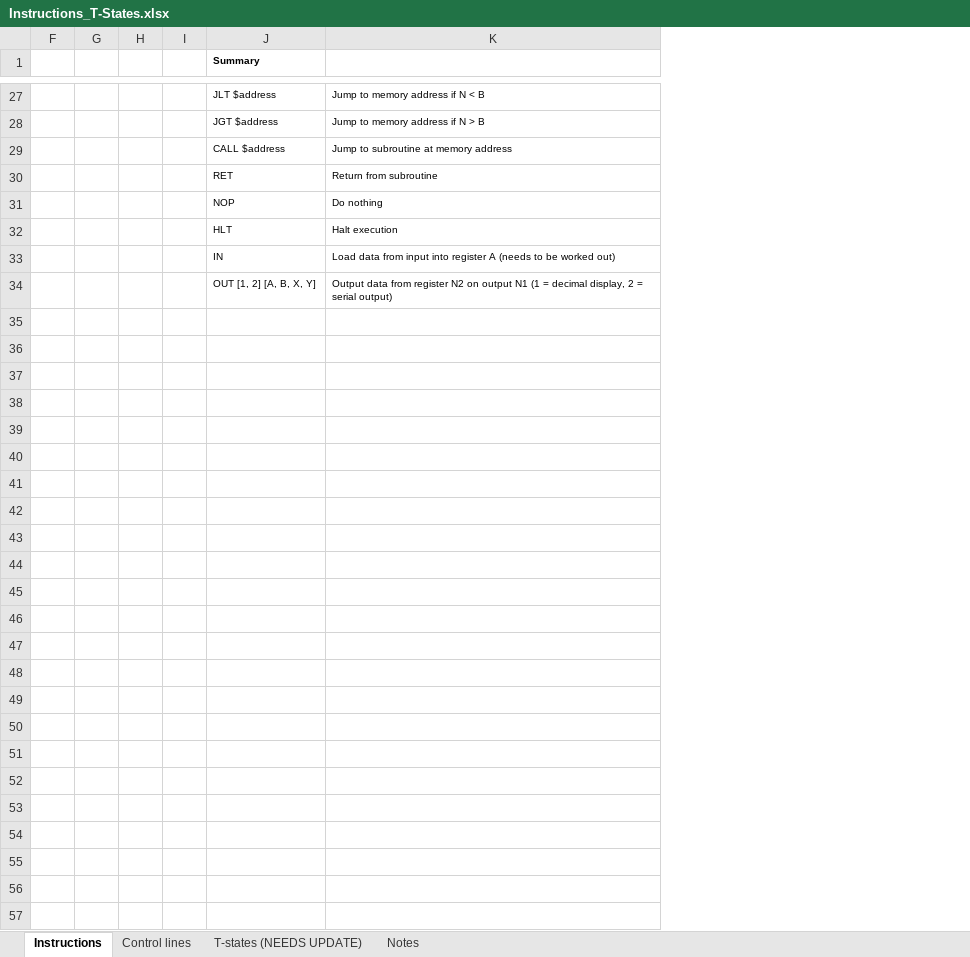
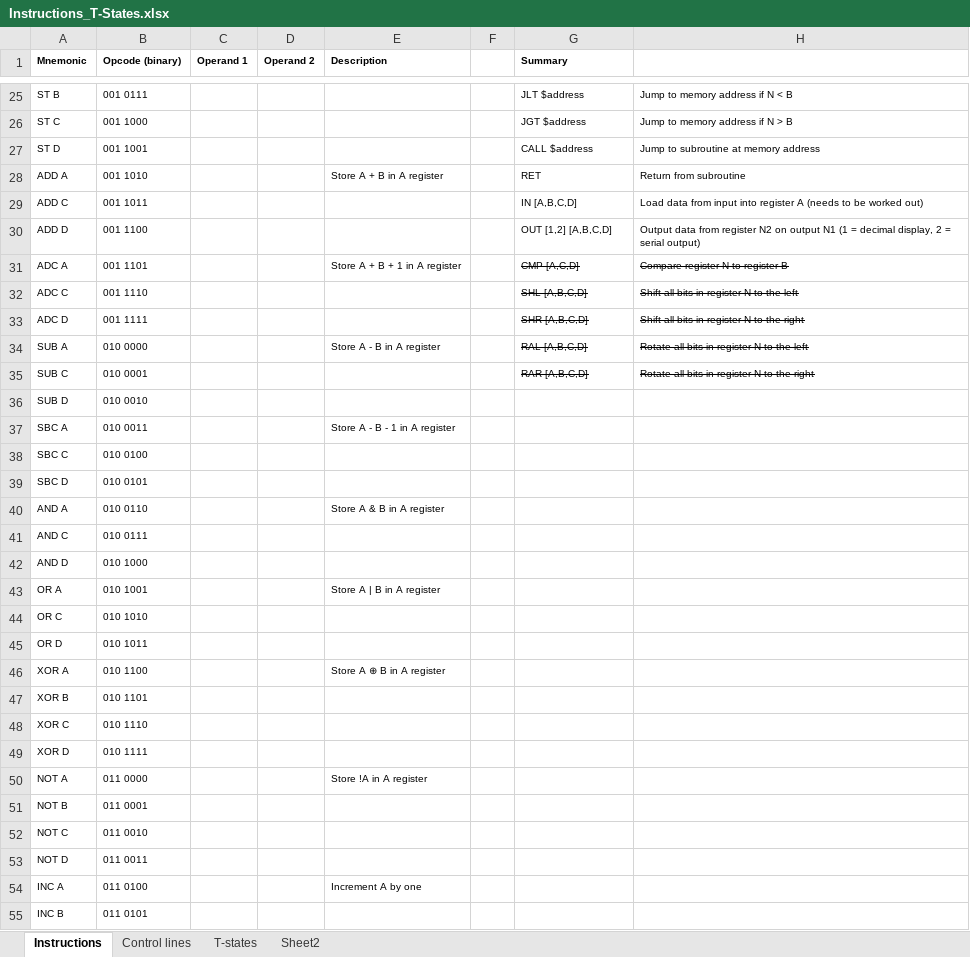
Before and after one commit to DutchMaker/TTL-computer, an Excel workbook: Documentation/Instructions_T-States.xlsx, sheet Instructions, drawn as a sheet; only a part is shown, gaps mark what is left out; values as stored, in another font and other column widths than the file's, no borders; removed rows and columns are numbered as before the commit, all else as after; the diff covers the shown part only; the diff names each change by its address in the sheet, - before the commit and + after, or states it on an @@ line.

Commit message:
First instruction (NOP) is being executed in Logisim

```diff
--- a/Documentation/Instructions_T-States.xlsx (sheet Instructions)
+++ b/Documentation/Instructions_T-States.xlsx (sheet Instructions)
-sheet tab: T-states (NEEDS UPDATE)
-sheet tab: Notes
+sheet tab: T-states
+sheet tab: Sheet2
@@ column A (Mnemonic) unhidden, rows 25-30: ST B | ST C | ST D | ADD A | ADD C | ADD D; rows 36-49: SUB D | SBC A | SBC C | SBC D | AND A | AND C | AND D | OR A | OR C | OR D | XOR A | XOR B | XOR C | XOR D @@
@@ column B (Opcode (binary)) unhidden, rows 25-30: 001 0111 | 001 1000 | 001 1001 | 001 1010 | 001 1011 | 001 1100; rows 36-49: 010 0010 | 010 0011 | 010 0100 | 010 0101 | 010 0110 | 010 0111 | 010 1000 | 010 1001 | 010 1010 | 010 1011 | 010 1100 | 010 1101 | 010 1110 | 010 1111 @@
@@ column C (Operand 1) unhidden, empty @@
@@ column D (Operand 2) unhidden, empty @@
@@ column E (Description) unhidden, row 28: Store A + B in A register; rows 37-46: Store A - B - 1 in A register |  |  | Store A & B in A register |  |  | Store A | B in A register |  |  | Store A ⊕ B in A register @@
-column G, empty
-column H, empty
-column I, empty
@@ row 31 moved to row 2: NOP @@
@@ row 32 moved to row 3: HLT @@
-G29 (Summary): IN
+G29 (Summary): IN [A,B,C,D]
-G30 (Summary): OUT [1, 2] [A, B, X, Y]
+G30 (Summary): OUT [1,2] [A,B,C,D]
+row 31: ADC A | 001 1101 |  |  | Store A + B + 1 in A register |  | CMP [A,C,D] | Compare register N to register B
+row 32: ADC C | 001 1110 |  |  |  |  | SHL [A,B,C,D] | Shift all bits in register N to the left
+row 33: ADC D | 001 1111 |  |  |  |  | SHR [A,B,C,D] | Shift all bits in register N to the right
+row 34: SUB A | 010 0000 |  |  | Store A - B in A register |  | RAL [A,B,C,D] | Rotate all bits in register N to the left
+row 35: SUB C | 010 0001 |  |  |  |  | RAR [A,B,C,D] | Rotate all bits in register N to the right
-row 36: (empty)
+row 36: SUB D | 010 0010
-row 37: (empty)
+row 37: SBC A | 010 0011 |  |  | Store A - B - 1 in A register
-row 38: (empty)
+row 38: SBC C | 010 0100
-row 39: (empty)
+row 39: SBC D | 010 0101
-row 40: (empty)
+row 40: AND A | 010 0110 |  |  | Store A & B in A register
-row 41: (empty)
+row 41: AND C | 010 0111
-row 42: (empty)
+row 42: AND D | 010 1000
-row 43: (empty)
+row 43: OR A | 010 1001 |  |  | Store A | B in A register
-row 44: (empty)
+row 44: OR C | 010 1010
-row 45: (empty)
+row 45: OR D | 010 1011
-row 46: (empty)
+row 46: XOR A | 010 1100 |  |  | Store A ⊕ B in A register
-row 47: (empty)
+row 47: XOR B | 010 1101
-row 48: (empty)
+row 48: XOR C | 010 1110
-row 49: (empty)
+row 49: XOR D | 010 1111
+row 50: NOT A | 011 0000 |  |  | Store !A in A register
+row 51: NOT B | 011 0001
+row 52: NOT C | 011 0010
+row 53: NOT D | 011 0011
+row 54: INC A | 011 0100 |  |  | Increment A by one
+row 55: INC B | 011 0101
```
Also changed, not shown: 74 added rows, 4 removed rows and 15 edited cells elsewhere in this sheet, sheet Control lines, hidden cells, 3 other files.
